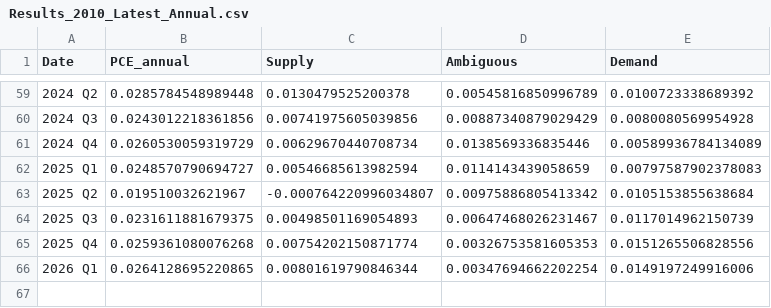
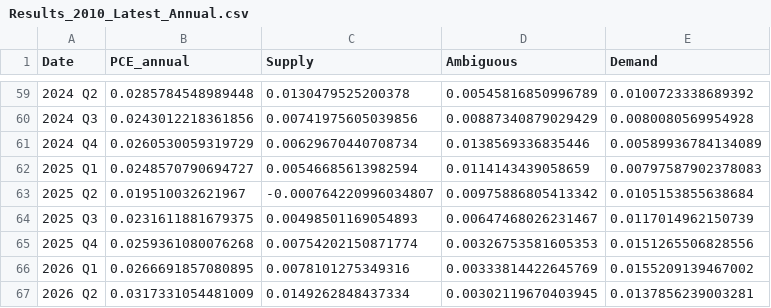
Before and after one commit to trevortombe/inflation, a CSV file: ChenTombeReplication/Files/Results_2010_Latest_Annual.csv, drawn as a sheet; only a part is shown, gaps mark what is left out.

```diff
--- a/ChenTombeReplication/Files/Results_2010_Latest_Annual.csv
+++ b/ChenTombeReplication/Files/Results_2010_Latest_Annual.csv
@@ -65,2 +65,3 @@
 2025 Q4,0.0259361080076268,0.00754202150871774,0.00326753581605353,0.0151265506828556
-2026 Q1,0.0264128695220865,0.00801619790846344,0.00347694662202254,0.0149197249916006
+2026 Q1,0.0266691857080895,0.0078101275349316,0.00333814422645769,0.0155209139467002
+2026 Q2,0.0317331054481009,0.0149262848437334,0.00302119670403945,0.0137856239003281
```
Also changed, not shown: ChenTombeReplication/Files/Results_2010_Latest_Quarterly.csv, 11 other files.
